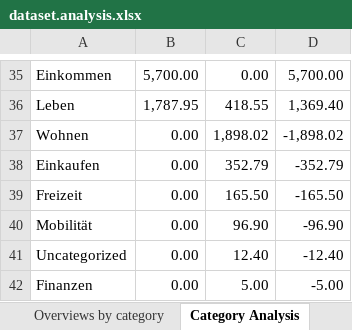
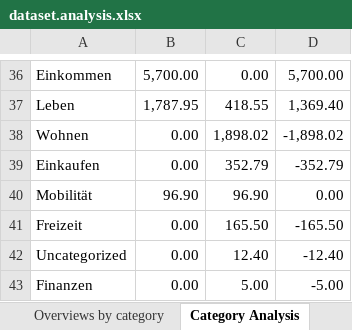
Before and after one commit to rauricus/Budget-Analysis-Tool, an Excel workbook: data/example/output/dataset.analysis.xlsx, sheet Category Analysis, drawn as a sheet; only a part is shown, gaps mark what is left out; values as stored, in another font and other column widths than the file's, no borders; removed rows and columns are numbered as before the commit, all else as after; the diff covers the shown part only; the diff names each change by its address in the sheet, - before the commit and + after, or states it on an @@ line.

```diff
--- a/data/example/output/dataset.analysis.xlsx (sheet Category Analysis)
+++ b/data/example/output/dataset.analysis.xlsx (sheet Category Analysis)
+row 40: Mobilität | 96.90 | 96.90 | 0.00
-row 40: Mobilität | 0.00 | 96.90 | -96.90
```
Also changed, not shown: 2 added rows and 31 edited cells elsewhere in this sheet, sheet Transactions, sheet Subcategory Analysis, sheet Top Payees, sheet Summary, sheet Overviews by category, charts or pictures, 15 other files.
